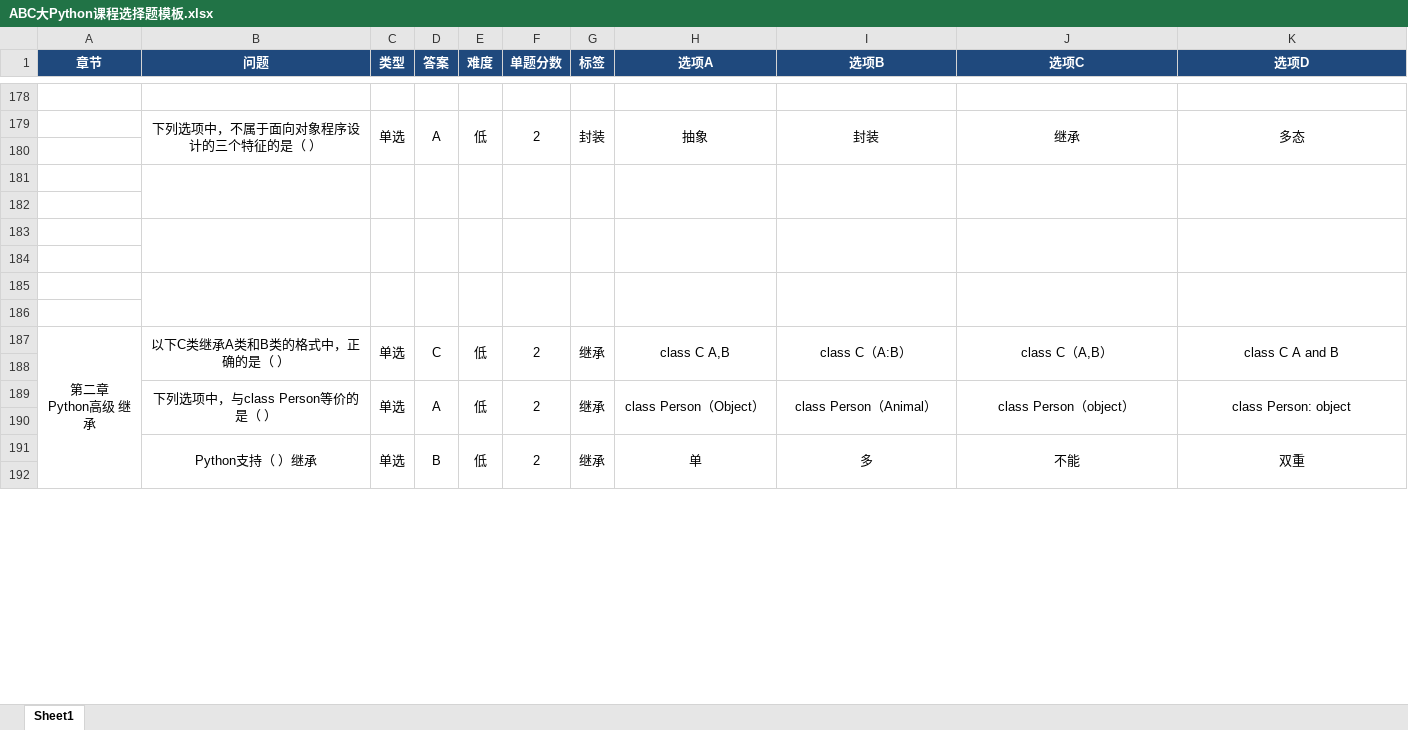
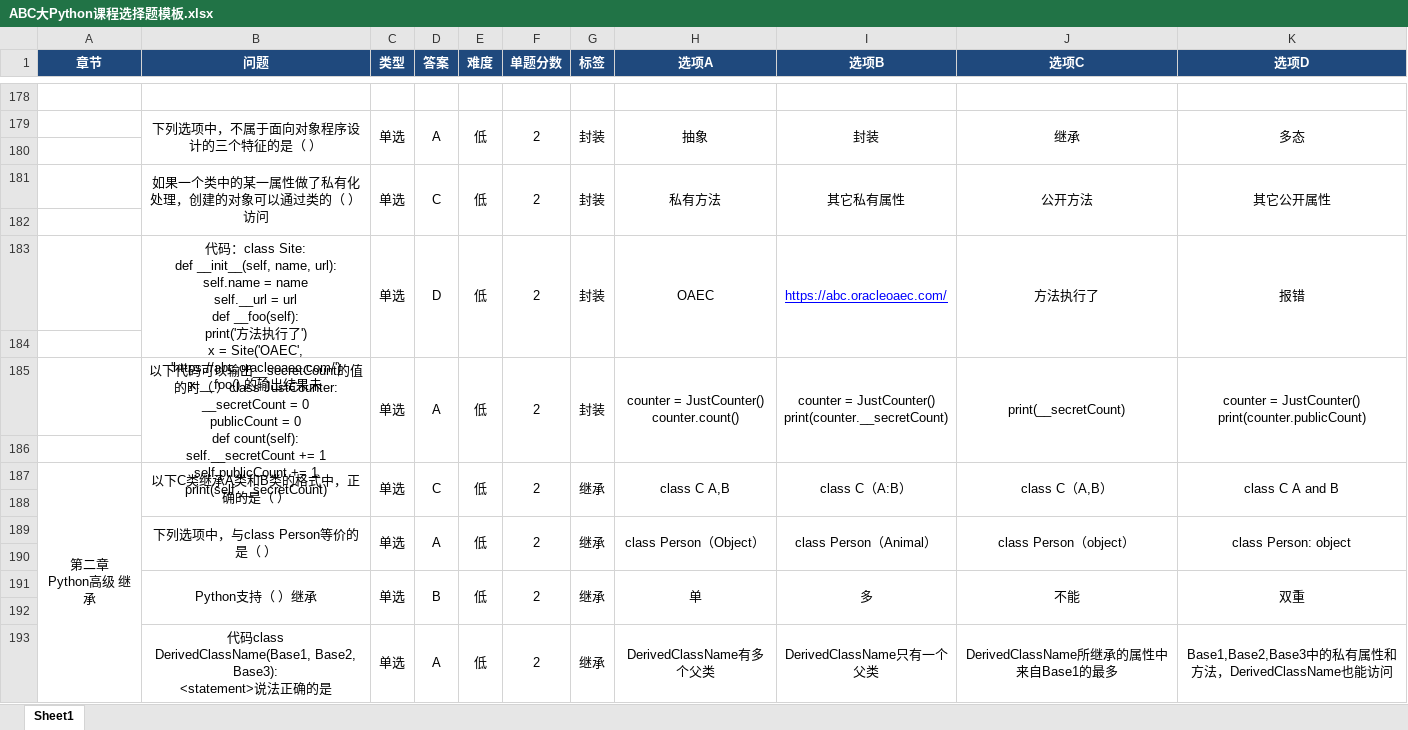
Before and after one commit to DwyaneVettle/python, an Excel workbook: ABC大Python课程选择题模板.xlsx, sheet Sheet1, drawn as a sheet; only a part is shown, gaps mark what is left out; values as stored, in another font and other column widths than the file's, no borders; removed rows and columns are numbered as before the commit, all else as after; ↵ is a line break in a cell; the diff covers the shown part only; the diff names each change by its address in the sheet, - before the commit and + after, or states it on an @@ line.

Commit message:
结束ABC题库收集

```diff
--- a/ABC大Python课程选择题模板.xlsx (sheet Sheet1)
+++ b/ABC大Python课程选择题模板.xlsx (sheet Sheet1)
+row 181:  | 如果一个类中的某一属性做了私有化处理，创建的对象可以通过类的（ ）访问 | 单选 | C | 低 | 2 | 封装 | 私有方法 | 其它私有属性 | 公开方法 | 其它公开属性
-B181:B182 merged
-C181:C182 merged
-D181:D182 merged
-E181:E182 merged
-F181:F182 merged
-G181:G182 merged
-H181:H182 merged
-I181:I182 merged
-J181:J182 merged
-K181:K182 merged
+row 183:  | 代码：class Site: ↵ def __init__(self, name, url): ↵ self.name = name ↵ self.__url = url ↵ def __foo(self): ↵ print('方法执行了') ↵ x = Site('OAEC', 'https://abc.oracleoaec.com/') ↵ x.__foo() 的输出结果未 | 单选 | D | 低 | 2 | 封装 | OAEC | https://abc.oracleoaec.com/ | 方法执行了 | 报错
-row 185: (empty)
+row 185:  | 以下代码可以输出__secretCount的值的时（ ）class JustCounter: ↵ __secretCount = 0 ↵ publicCount = 0 ↵ def count(self): ↵ self.__secretCount += 1 ↵ self.publicCount += 1 ↵ print(self.__secretCount) | 单选 | A | 低 | 2 | 封装 | counter = JustCounter() ↵ counter.count() | counter = JustCounter() ↵ print(counter.__secretCount) | print(__secretCount) | counter = JustCounter() ↵ print(counter.publicCount)
-B183:B184 merged
+B185:B186 merged
-C183:C184 merged
+C185:C186 merged
-D183:D184 merged
+D185:D186 merged
-E183:E184 merged
+E185:E186 merged
-F183:F184 merged
+F185:F186 merged
-G183:G184 merged
+G185:G186 merged
-H183:H184 merged
+H185:H186 merged
-I183:I184 merged
+I185:I186 merged
-J183:J184 merged
+J185:J186 merged
-K183:K184 merged
+K185:K186 merged
-row 184: (empty)
-row 185: (empty)
-A187:A196 merged
+A187:A196 merged
+row 193:  | 代码class DerivedClassName(Base1, Base2, Base3): ↵ <statement>说法正确的是 | 单选 | A | 低 | 2 | 继承 | DerivedClassName有多个父类 | DerivedClassName只有一个父类 | DerivedClassName所继承的属性中来自Base1的最多 | Base1,Base2,Base3中的私有属性和方法，DerivedClassName也能访问
```
Also changed, not shown: 13 added rows, 6 removed rows, 10 edited cells and merged cells elsewhere in this sheet.
